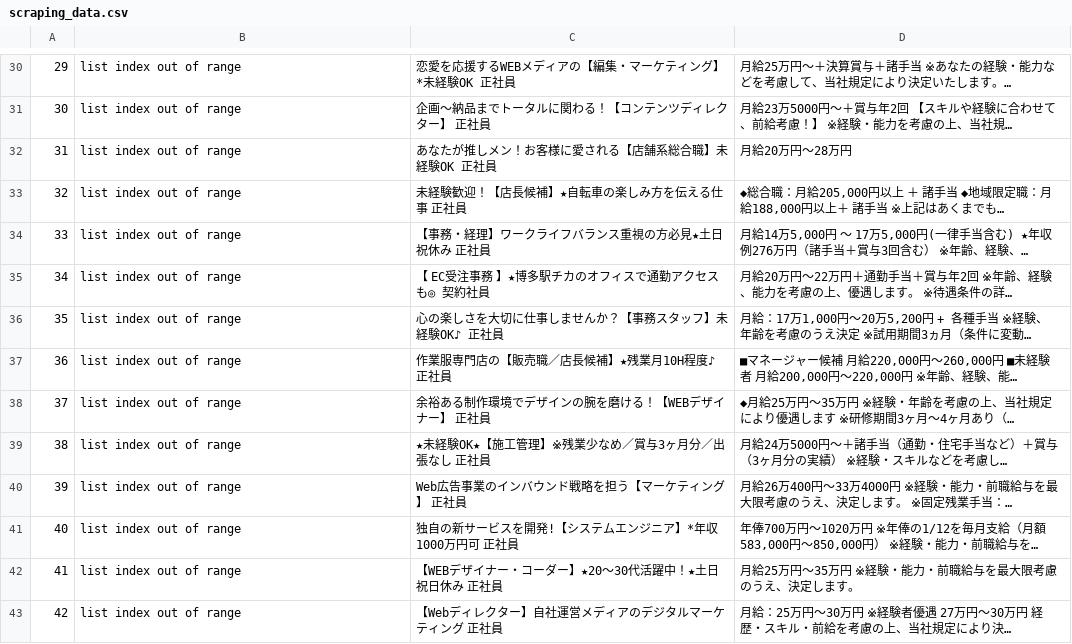
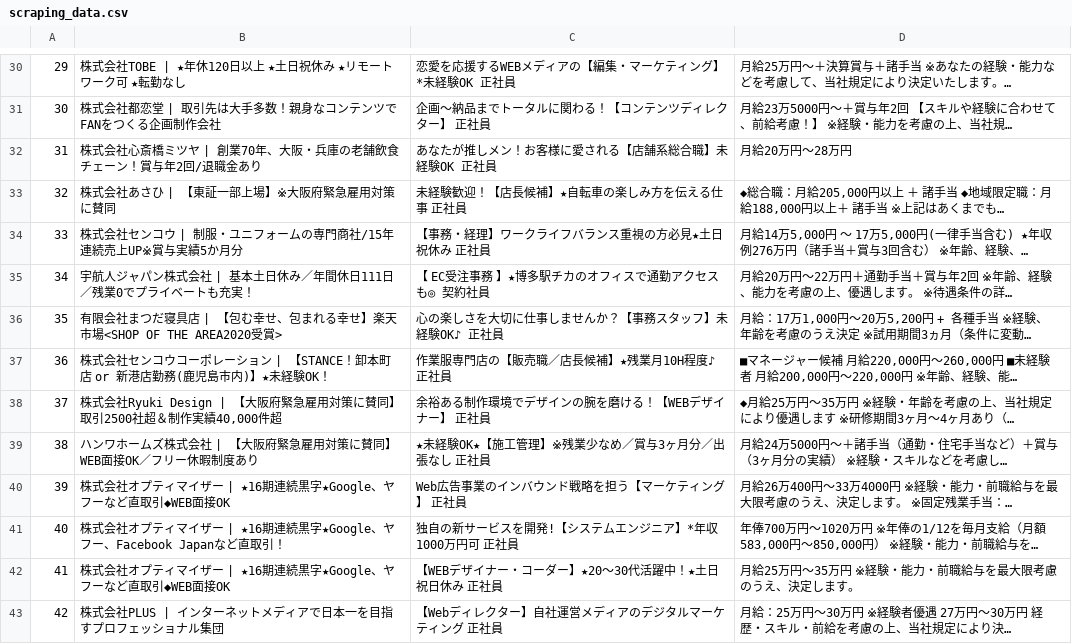
Before and after one commit to gsh519/python-test, a CSV file: test2/scraping_data.csv, drawn as a sheet; only a part is shown, gaps mark what is left out; the diff covers the shown part only.

```diff
--- a/test2/scraping_data.csv
+++ b/test2/scraping_data.csv
@@ -30,14 +30,14 @@
-29,list index out of range,恋愛を応援するWEBメディアの【編集・マーケティング】*未経験OK 正社員,月給25万円〜＋決算賞与＋諸手当 ※あなたの経験・能力などを考慮して、当社規定により決定いたします。…
-30,list index out of range,企画～納品までトータルに関わる！【コンテンツディレクター】 正社員,月給23万5000円〜＋賞与年2回 【スキルや経験に合わせて、前給考慮！】 ※経験・能力を考慮の上、当社規…
-31,list index out of range,あなたが推しメン！お客様に愛される【店舗系総合職】未経験OK 正社員,月給20万円〜28万円
-32,list index out of range,未経験歓迎！【店長候補】★自転車の楽しみ方を伝える仕事 正社員,"◆総合職：月給205,000円以上 ＋ 諸手当 ◆地域限定職：月給188,000円以上＋ 諸手当 ※上記はあくまでも…"
-33,list index out of range,【事務・経理】ワークライフバランス重視の方必見★土日祝休み 正社員,"月給14万5,000円 〜 17万5,000円(一律手当含む) ★年収例276万円（諸手当＋賞与3回含む） ※年齢、経験、…"
-34,list index out of range,【 EC受注事務 】★博多駅チカのオフィスで通勤アクセスも◎ 契約社員,月給20万円〜22万円＋通勤手当＋賞与年2回 ※年齢、経験、能力を考慮の上、優遇します。 ※待遇条件の詳…
-35,list index out of range,心の楽しさを大切に仕事しませんか？【事務スタッフ】未経験OK♪ 正社員,"月給：17万1,000円〜20万5,200円 + 各種手当 ※経験、年齢を考慮のうえ決定 ※試用期間3ヵ月（条件に変動…"
-36,list index out of range,作業服専門店の【販売職／店長候補】★残業月10H程度♪ 正社員,"■マネージャー候補 月給220,000円〜260,000円 ■未経験者 月給200,000円〜220,000円 ※年齢、経験、能…"
-37,list index out of range,余裕ある制作環境でデザインの腕を磨ける！【WEBデザイナー】 正社員,◆月給25万円〜35万円 ※経験・年齢を考慮の上、当社規定により優遇します ※研修期間3ヶ月〜4ヶ月あり（…
-38,list index out of range,★未経験OK★【施工管理】※残業少なめ／賞与3ヶ月分／出張なし 正社員,月給24万5000円〜＋諸手当（通勤・住宅手当など）＋賞与（3ヶ月分の実績） ※経験・スキルなどを考慮し…
-39,list index out of range,Web広告事業のインバウンド戦略を担う【マーケティング】 正社員,月給26万400円〜33万4000円 ※経験・能力・前職給与を最大限考慮のうえ、決定します。 ※固定残業手当：…
-40,list index out of range,独自の新サービスを開発!【システムエンジニア】*年収1000万円可 正社員,"年俸700万円〜1020万円 ※年俸の1/12を毎月支給（月額583,000円〜850,000円） ※経験・能力・前職給与を…"
-41,list index out of range,【WEBデザイナー・コーダー】★20～30代活躍中！★土日祝日休み 正社員,月給25万円〜35万円 ※経験・能力・前職給与を最大限考慮のうえ、決定します。
-42,list index out of range,【Webディレクター】自社運営メディアのデジタルマーケティング 正社員,月給：25万円〜30万円 ※経験者優遇　27万円〜30万円 　経歴・スキル・前給を考慮の上、当社規定により決…
+29,株式会社TOBE | ★年休120日以上 ★土日祝休み ★リモートワーク可 ★転勤なし,恋愛を応援するWEBメディアの【編集・マーケティング】*未経験OK 正社員,月給25万円〜＋決算賞与＋諸手当 ※あなたの経験・能力などを考慮して、当社規定により決定いたします。…
+30,株式会社都恋堂 | 取引先は大手多数！親身なコンテンツでFANをつくる企画制作会社,企画～納品までトータルに関わる！【コンテンツディレクター】 正社員,月給23万5000円〜＋賞与年2回 【スキルや経験に合わせて、前給考慮！】 ※経験・能力を考慮の上、当社規…
+31,株式会社心斎橋ミツヤ | 創業70年、大阪・兵庫の老舗飲食チェーン！賞与年2回/退職金あり,あなたが推しメン！お客様に愛される【店舗系総合職】未経験OK 正社員,月給20万円〜28万円
+32,株式会社あさひ | 【東証一部上場】※大阪府緊急雇用対策に賛同,未経験歓迎！【店長候補】★自転車の楽しみ方を伝える仕事 正社員,"◆総合職：月給205,000円以上 ＋ 諸手当 ◆地域限定職：月給188,000円以上＋ 諸手当 ※上記はあくまでも…"
+33,株式会社センコウ | 制服・ユニフォームの専門商社/15年連続売上UP※賞与実績5か月分,【事務・経理】ワークライフバランス重視の方必見★土日祝休み 正社員,"月給14万5,000円 〜 17万5,000円(一律手当含む) ★年収例276万円（諸手当＋賞与3回含む） ※年齢、経験、…"
+34,宇航人ジャパン株式会社 | 基本土日休み／年間休日111日／残業0でプライベートも充実！,【 EC受注事務 】★博多駅チカのオフィスで通勤アクセスも◎ 契約社員,月給20万円〜22万円＋通勤手当＋賞与年2回 ※年齢、経験、能力を考慮の上、優遇します。 ※待遇条件の詳…
+35,有限会社まつだ寝具店 | 【包む幸せ、包まれる幸せ】楽天市場<SHOP OF THE AREA2020受賞>,心の楽しさを大切に仕事しませんか？【事務スタッフ】未経験OK♪ 正社員,"月給：17万1,000円〜20万5,200円 + 各種手当 ※経験、年齢を考慮のうえ決定 ※試用期間3ヵ月（条件に変動…"
+36,株式会社センコウコーポレーション | 【STANCE！卸本町店 or 新港店勤務(鹿児島市内)】★未経験OK！,作業服専門店の【販売職／店長候補】★残業月10H程度♪ 正社員,"■マネージャー候補 月給220,000円〜260,000円 ■未経験者 月給200,000円〜220,000円 ※年齢、経験、能…"
+37,"株式会社Ryuki Design | 【大阪府緊急雇用対策に賛同】取引2500社超＆制作実績40,000件超",余裕ある制作環境でデザインの腕を磨ける！【WEBデザイナー】 正社員,◆月給25万円〜35万円 ※経験・年齢を考慮の上、当社規定により優遇します ※研修期間3ヶ月〜4ヶ月あり（…
+38,ハンワホームズ株式会社 | 【大阪府緊急雇用対策に賛同】WEB面接OK／フリー休暇制度あり,★未経験OK★【施工管理】※残業少なめ／賞与3ヶ月分／出張なし 正社員,月給24万5000円〜＋諸手当（通勤・住宅手当など）＋賞与（3ヶ月分の実績） ※経験・スキルなどを考慮し…
+39,株式会社オプティマイザー | ★16期連続黒字★Google、ヤフーなど直取引◆WEB面接OK,Web広告事業のインバウンド戦略を担う【マーケティング】 正社員,月給26万400円〜33万4000円 ※経験・能力・前職給与を最大限考慮のうえ、決定します。 ※固定残業手当：…
+40,株式会社オプティマイザー | ★16期連続黒字★Google、ヤフー、Facebook Japanなど直取引！,独自の新サービスを開発!【システムエンジニア】*年収1000万円可 正社員,"年俸700万円〜1020万円 ※年俸の1/12を毎月支給（月額583,000円〜850,000円） ※経験・能力・前職給与を…"
+41,株式会社オプティマイザー | ★16期連続黒字★Google、ヤフーなど直取引◆WEB面接OK,【WEBデザイナー・コーダー】★20～30代活躍中！★土日祝日休み 正社員,月給25万円〜35万円 ※経験・能力・前職給与を最大限考慮のうえ、決定します。
+42,株式会社PLUS | インターネットメディアで日本一を目指すプロフェッショナル集団,【Webディレクター】自社運営メディアのデジタルマーケティング 正社員,月給：25万円〜30万円 ※経験者優遇　27万円〜30万円 　経歴・スキル・前給を考慮の上、当社規定により決…
```
Also changed, not shown: 46 edited cells elsewhere in this file, 2 other files.
